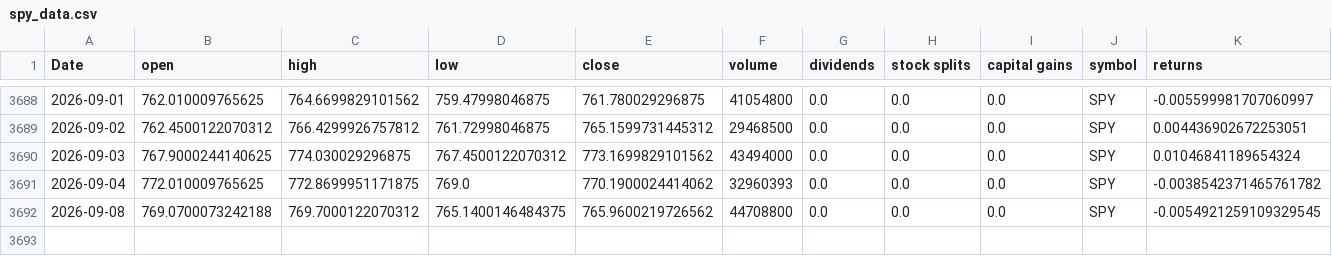
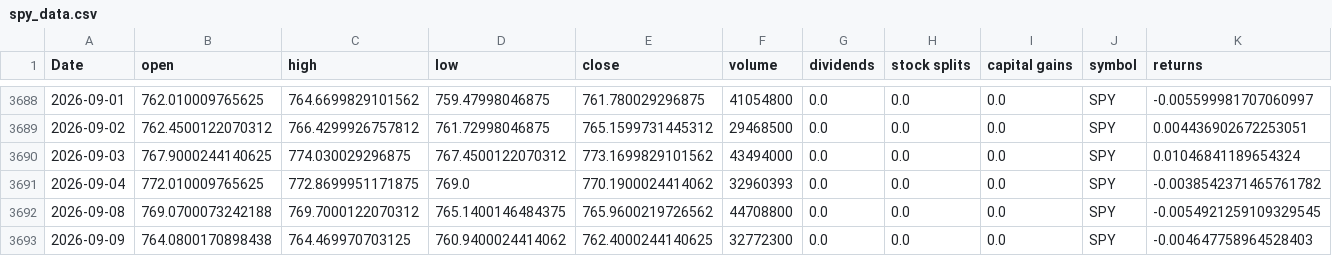
Before and after one commit to Akishai18/SignalM, a CSV file: data/spy_data.csv, drawn as a sheet; only a part is shown, gaps mark what is left out; rows hold the shown columns only; the diff names each change by its address in the sheet, - before the commit and + after, or states it on an @@ line.

Commit message:
chore: daily data refresh 2026-09-10

```diff
--- a/data/spy_data.csv
+++ b/data/spy_data.csv
+row 3693: 2026-09-09 | 764.0800170898438 | 764.469970703125 | 760.9400024414062 | 762.4000244140625 | 32772300 | 0.0 | 0.0 | 0.0 | SPY | -0.004647758964528403
```
Also changed, not shown: data/sectors/xlc_data.csv, data/sectors/xlf_data.csv, 45 other files.
